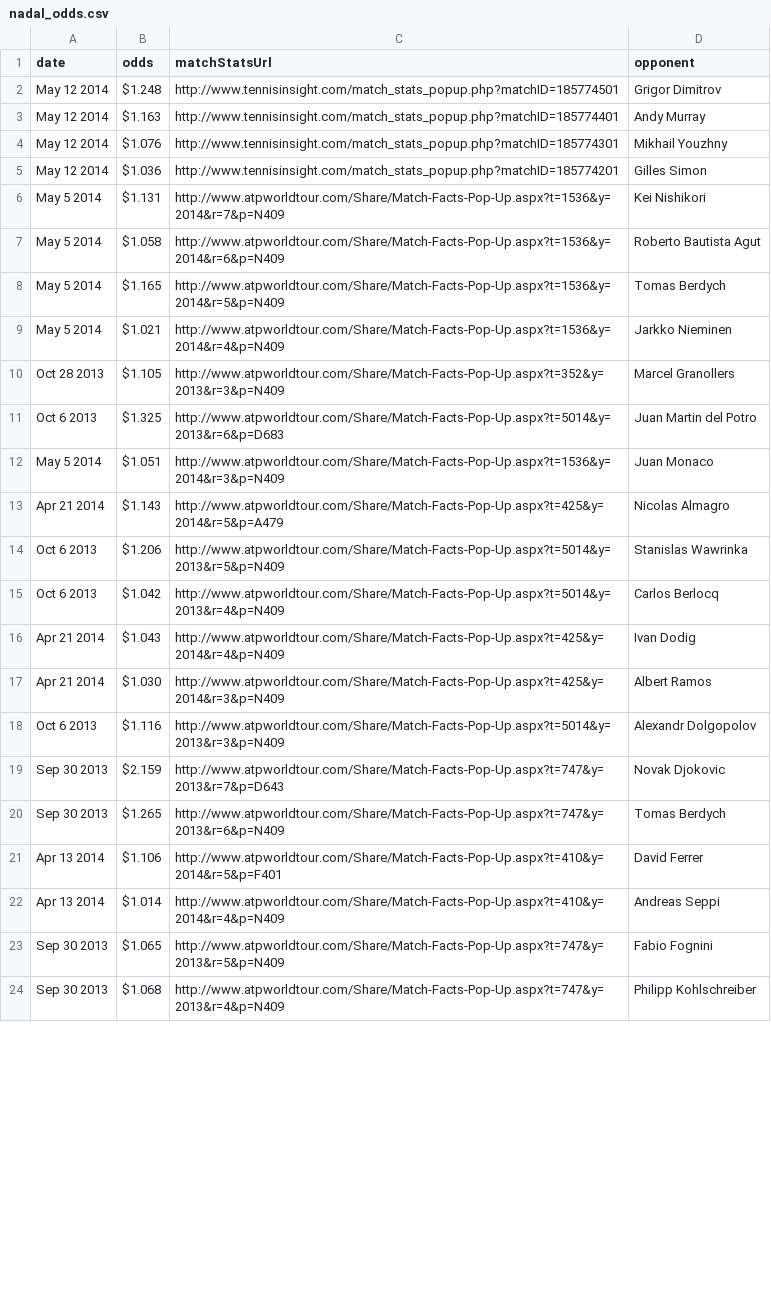
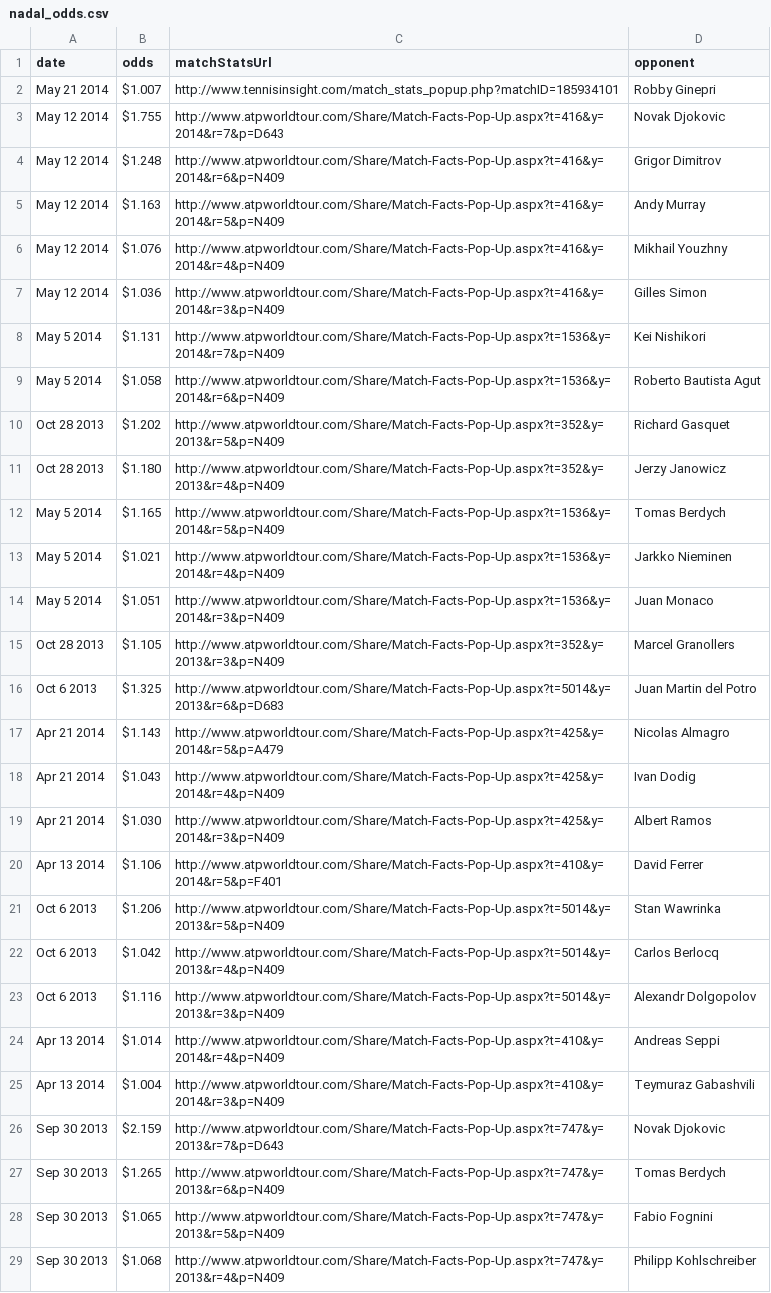
Before and after one commit to rohanm93/individualproject, a CSV file: odds/dataset/nadal_odds.csv, drawn as a sheet; only a part is shown; the diff covers the shown part only.

```diff
--- a/odds/dataset/nadal_odds.csv
+++ b/odds/dataset/nadal_odds.csv
@@ -1,23 +1,28 @@
 date,odds,matchStatsUrl,opponent
-May 12 2014,$1.248,http://www.tennisinsight.com/match_stats_popup.php?matchID=185774501,Grigor Dimitrov
-May 12 2014,$1.163,http://www.tennisinsight.com/match_stats_popup.php?matchID=185774401,Andy Murray
-May 12 2014,$1.076,http://www.tennisinsight.com/match_stats_popup.php?matchID=185774301,Mikhail Youzhny
-May 12 2014,$1.036,http://www.tennisinsight.com/match_stats_popup.php?matchID=185774201,Gilles Simon
+May 21 2014,$1.007,http://www.tennisinsight.com/match_stats_popup.php?matchID=185934101,Robby Ginepri
+May 12 2014,$1.755,http://www.atpworldtour.com/Share/Match-Facts-Pop-Up.aspx?t=416&y=2014&r=7&p=D643,Novak Djokovic
+May 12 2014,$1.248,http://www.atpworldtour.com/Share/Match-Facts-Pop-Up.aspx?t=416&y=2014&r=6&p=N409,Grigor Dimitrov
+May 12 2014,$1.163,http://www.atpworldtour.com/Share/Match-Facts-Pop-Up.aspx?t=416&y=2014&r=5&p=N409,Andy Murray
+May 12 2014,$1.076,http://www.atpworldtour.com/Share/Match-Facts-Pop-Up.aspx?t=416&y=2014&r=4&p=N409,Mikhail Youzhny
+May 12 2014,$1.036,http://www.atpworldtour.com/Share/Match-Facts-Pop-Up.aspx?t=416&y=2014&r=3&p=N409,Gilles Simon
 May 5 2014,$1.131,http://www.atpworldtour.com/Share/Match-Facts-Pop-Up.aspx?t=1536&y=2014&r=7&p=N409,Kei Nishikori
 May 5 2014,$1.058,http://www.atpworldtour.com/Share/Match-Facts-Pop-Up.aspx?t=1536&y=2014&r=6&p=N409,Roberto Bautista Agut
+Oct 28 2013,$1.202,http://www.atpworldtour.com/Share/Match-Facts-Pop-Up.aspx?t=352&y=2013&r=5&p=N409,Richard Gasquet
+Oct 28 2013,$1.180,http://www.atpworldtour.com/Share/Match-Facts-Pop-Up.aspx?t=352&y=2013&r=4&p=N409,Jerzy Janowicz
 May 5 2014,$1.165,http://www.atpworldtour.com/Share/Match-Facts-Pop-Up.aspx?t=1536&y=2014&r=5&p=N409,Tomas Berdych
 May 5 2014,$1.021,http://www.atpworldtour.com/Share/Match-Facts-Pop-Up.aspx?t=1536&y=2014&r=4&p=N409,Jarkko Nieminen
+May 5 2014,$1.051,http://www.atpworldtour.com/Share/Match-Facts-Pop-Up.aspx?t=1536&y=2014&r=3&p=N409,Juan Monaco
 Oct 28 2013,$1.105,http://www.atpworldtour.com/Share/Match-Facts-Pop-Up.aspx?t=352&y=2013&r=3&p=N409,Marcel Granollers
 Oct 6 2013,$1.325,http://www.atpworldtour.com/Share/Match-Facts-Pop-Up.aspx?t=5014&y=2013&r=6&p=D683,Juan Martin del Potro
-May 5 2014,$1.051,http://www.atpworldtour.com/Share/Match-Facts-Pop-Up.aspx?t=1536&y=2014&r=3&p=N409,Juan Monaco
 Apr 21 2014,$1.143,http://www.atpworldtour.com/Share/Match-Facts-Pop-Up.aspx?t=425&y=2014&r=5&p=A479,Nicolas Almagro
-Oct 6 2013,$1.206,http://www.atpworldtour.com/Share/Match-Facts-Pop-Up.aspx?t=5014&y=2013&r=5&p=N409,Stanislas Wawrinka
-Oct 6 2013,$1.042,http://www.atpworldtour.com/Share/Match-Facts-Pop-Up.aspx?t=5014&y=2013&r=4&p=N409,Carlos Berlocq
 Apr 21 2014,$1.043,http://www.atpworldtour.com/Share/Match-Facts-Pop-Up.aspx?t=425&y=2014&r=4&p=N409,Ivan Dodig
 Apr 21 2014,$1.030,http://www.atpworldtour.com/Share/Match-Facts-Pop-Up.aspx?t=425&y=2014&r=3&p=N409,Albert Ramos
+Apr 13 2014,$1.106,http://www.atpworldtour.com/Share/Match-Facts-Pop-Up.aspx?t=410&y=2014&r=5&p=F401,David Ferrer
+Oct 6 2013,$1.206,http://www.atpworldtour.com/Share/Match-Facts-Pop-Up.aspx?t=5014&y=2013&r=5&p=N409,Stan Wawrinka
+Oct 6 2013,$1.042,http://www.atpworldtour.com/Share/Match-Facts-Pop-Up.aspx?t=5014&y=2013&r=4&p=N409,Carlos Berlocq
 Oct 6 2013,$1.116,http://www.atpworldtour.com/Share/Match-Facts-Pop-Up.aspx?t=5014&y=2013&r=3&p=N409,Alexandr Dolgopolov
+Apr 13 2014,$1.014,http://www.atpworldtour.com/Share/Match-Facts-Pop-Up.aspx?t=410&y=2014&r=4&p=N409,Andreas Seppi
+Apr 13 2014,$1.004,http://www.atpworldtour.com/Share/Match-Facts-Pop-Up.aspx?t=410&y=2014&r=3&p=N409,Teymuraz Gabashvili
 Sep 30 2013,$2.159,http://www.atpworldtour.com/Share/Match-Facts-Pop-Up.aspx?t=747&y=2013&r=7&p=D643,Novak Djokovic
 Sep 30 2013,$1.265,http://www.atpworldtour.com/Share/Match-Facts-Pop-Up.aspx?t=747&y=2013&r=6&p=N409,Tomas Berdych
-Apr 13 2014,$1.106,http://www.atpworldtour.com/Share/Match-Facts-Pop-Up.aspx?t=410&y=2014&r=5&p=F401,David Ferrer
-Apr 13 2014,$1.014,http://www.atpworldtour.com/Share/Match-Facts-Pop-Up.aspx?t=410&y=2014&r=4&p=N409,Andreas Seppi
 Sep 30 2013,$1.065,http://www.atpworldtour.com/Share/Match-Facts-Pop-Up.aspx?t=747&y=2013&r=5&p=N409,Fabio Fognini
```
Also changed, not shown: 3 added rows, 5 removed rows, 32 moved rows and 1 edited cell elsewhere in this file, odds/dataset/djokovic_odds.csv, odds/dataset/federer_odds.csv, 5 other files.
